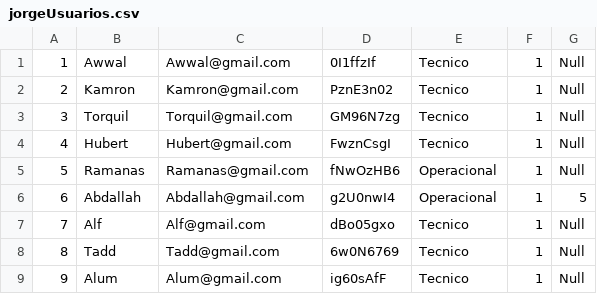
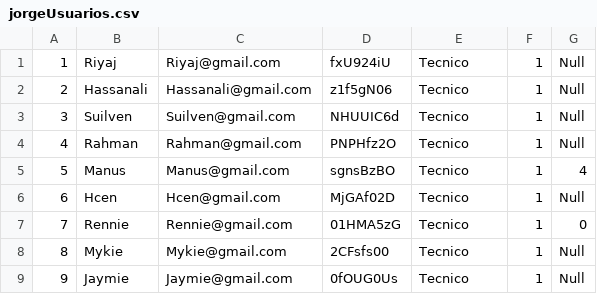
Before and after one commit to project-pardalis/project-pardalis, a CSV file: python/jorgeUsuarios.csv, drawn as a sheet; only a part is shown; the diff covers the shown part only.

```diff
--- a/python/jorgeUsuarios.csv
+++ b/python/jorgeUsuarios.csv
@@ -1,9 +1,9 @@
-1,Awwal,Awwal@gmail.com,0I1ffzIf,Tecnico,1,Null
-2,Kamron,Kamron@gmail.com,PznE3n02,Tecnico,1,Null
-3,Torquil,Torquil@gmail.com,GM96N7zg,Tecnico,1,Null
-4,Hubert,Hubert@gmail.com,FwznCsgI,Tecnico,1,Null
-5,Ramanas,Ramanas@gmail.com,fNwOzHB6,Operacional,1,Null
-6,Abdallah,Abdallah@gmail.com,g2U0nwI4,Operacional,1,5
-7,Alf,Alf@gmail.com,dBo05gxo,Tecnico,1,Null
-8,Tadd,Tadd@gmail.com,6w0N6769,Tecnico,1,Null
-9,Alum,Alum@gmail.com,ig60sAfF,Tecnico,1,Null
+1,Riyaj,Riyaj@gmail.com,fxU924iU,Tecnico,1,Null
+2,Hassanali,Hassanali@gmail.com,z1f5gN06,Tecnico,1,Null
+3,Suilven,Suilven@gmail.com,NHUUIC6d,Tecnico,1,Null
+4,Rahman,Rahman@gmail.com,PNPHfz2O,Tecnico,1,Null
+5,Manus,Manus@gmail.com,sgnsBzBO,Tecnico,1,4
+6,Hcen,Hcen@gmail.com,MjGAf02D,Tecnico,1,Null
+7,Rennie,Rennie@gmail.com,01HMA5zG,Tecnico,1,0
+8,Mykie,Mykie@gmail.com,2CFsfs00,Tecnico,1,Null
+9,Jaymie,Jaymie@gmail.com,0fOUG0Us,Tecnico,1,Null
```
Also changed, not shown: 41 edited cells elsewhere in this file, python/jorge.csv, python/jorgeComponente.csv, 5 other files.
